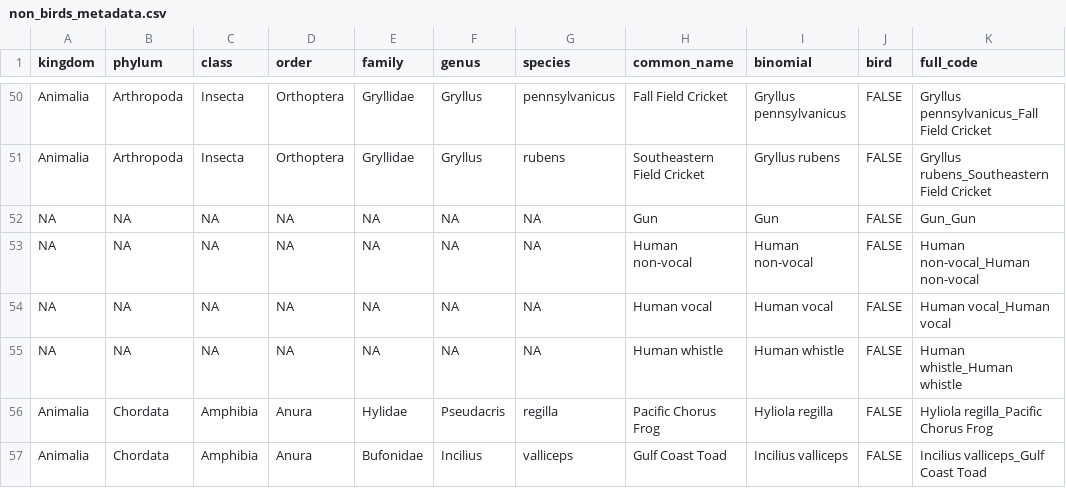
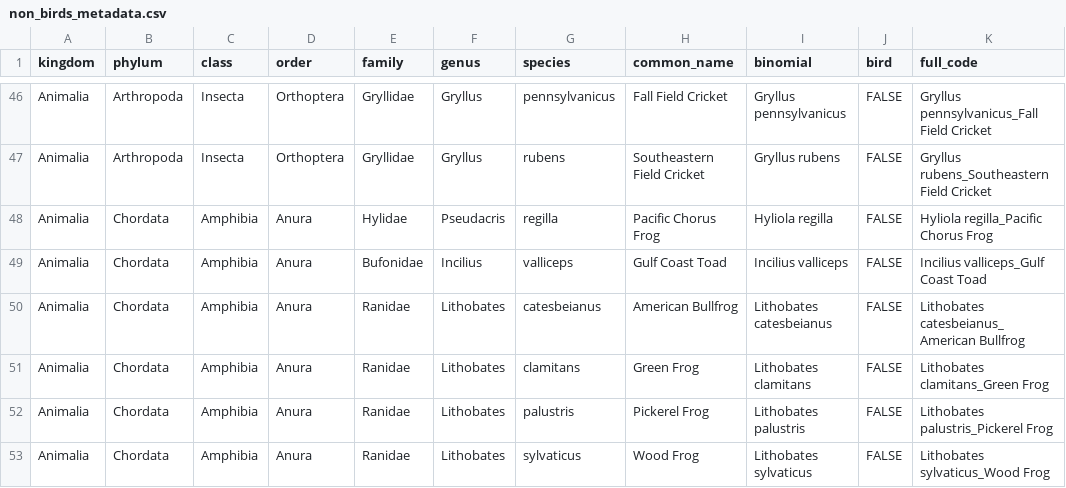
Before and after one commit to conormcmahon/birdnet_species_list_processing, a CSV file: non_birds_metadata.csv, drawn as a sheet; only a part is shown, gaps mark what is left out; the shorter side is filled out with more unchanged rows; the diff covers the shown part only; the diff names each change by its address in the sheet, - before the commit and + after, or states it on an @@ line.

Commit message:
Corrected some small errors which allowed some birds to still be included in non-bird list.

```diff
--- a/non_birds_metadata.csv
+++ b/non_birds_metadata.csv
-row 52: NA | NA | NA | NA | NA | NA | NA | Gun | Gun | FALSE | Gun_Gun
-row 53: NA | NA | NA | NA | NA | NA | NA | Human non-vocal | Human non-vocal | FALSE | Human non-vocal_Human non-vocal
-row 54: NA | NA | NA | NA | NA | NA | NA | Human vocal | Human vocal | FALSE | Human vocal_Human vocal
-row 55: NA | NA | NA | NA | NA | NA | NA | Human whistle | Human whistle | FALSE | Human whistle_Human whistle
```
Also changed, not shown: 11 removed rows elsewhere in this file, all_species_metadata.csv, 3 other files.
